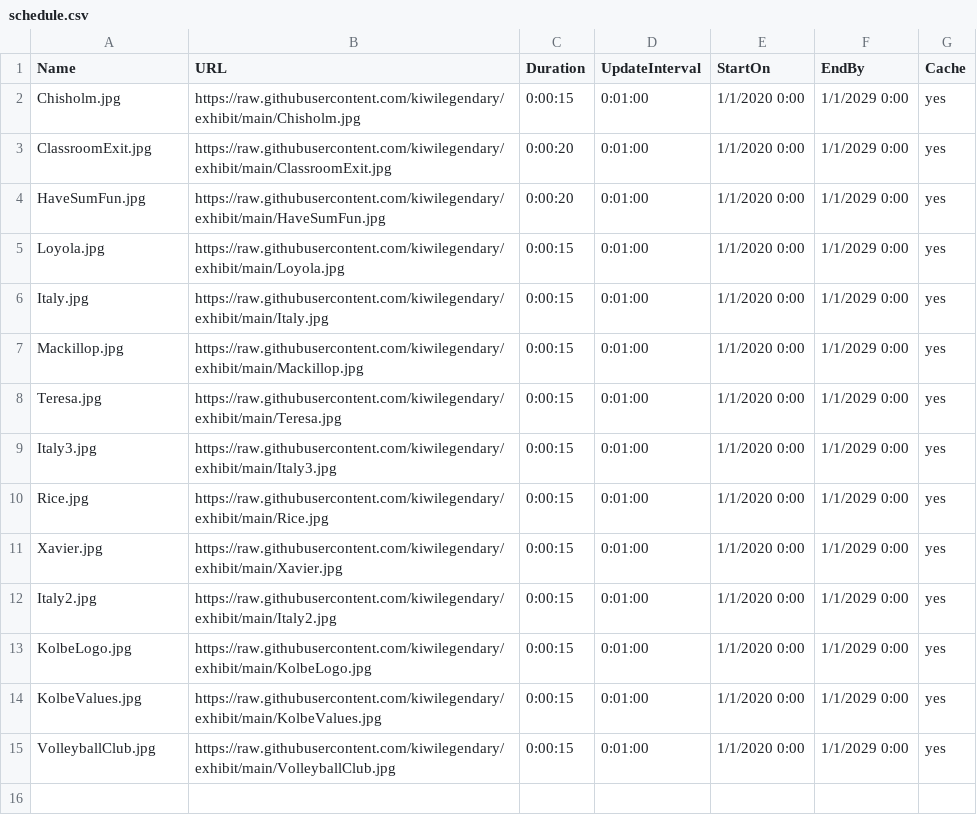
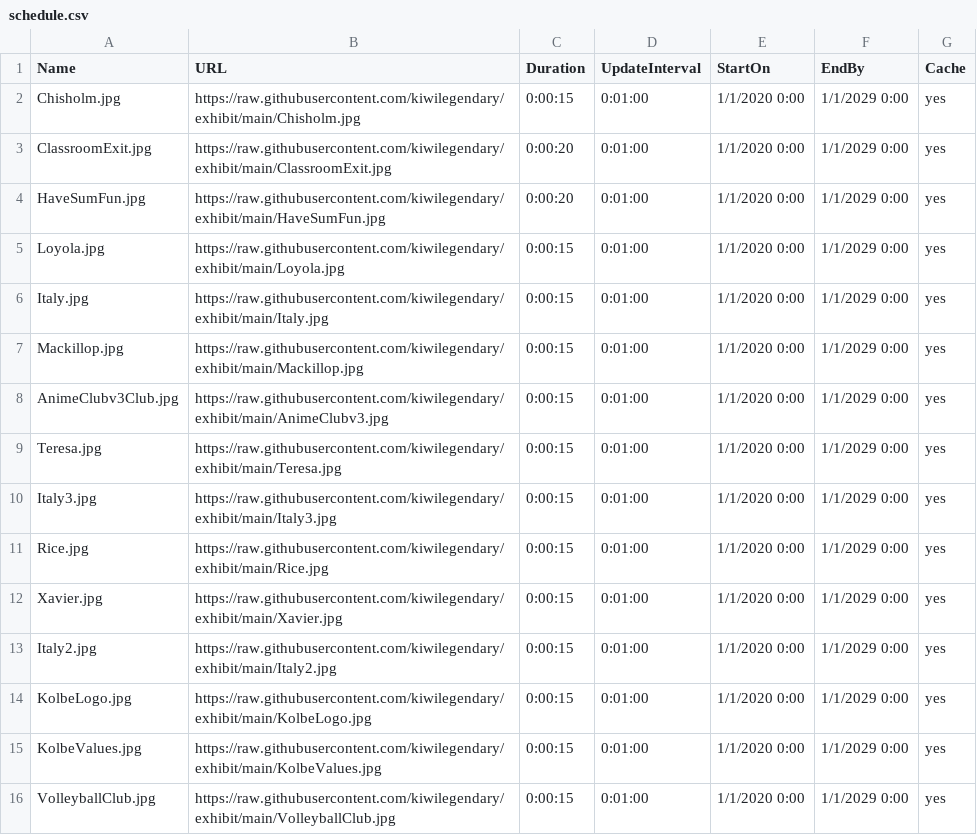
Before and after one commit to kiwilegendary/exhibit, a CSV file: schedule.csv, drawn as a sheet; the diff names each change by its address in the sheet, - before the commit and + after, or states it on an @@ line.

Commit message:
Update schedule.csv

```diff
--- a/schedule.csv
+++ b/schedule.csv
+row 8: AnimeClubv3Club.jpg | https://raw.githubusercontent.com/kiwilegendary/exhibit/main/AnimeClubv3.jpg | 0:00:15 | 0:01:00 | 1/1/2020 0:00 | 1/1/2029 0:00 | yes
```
